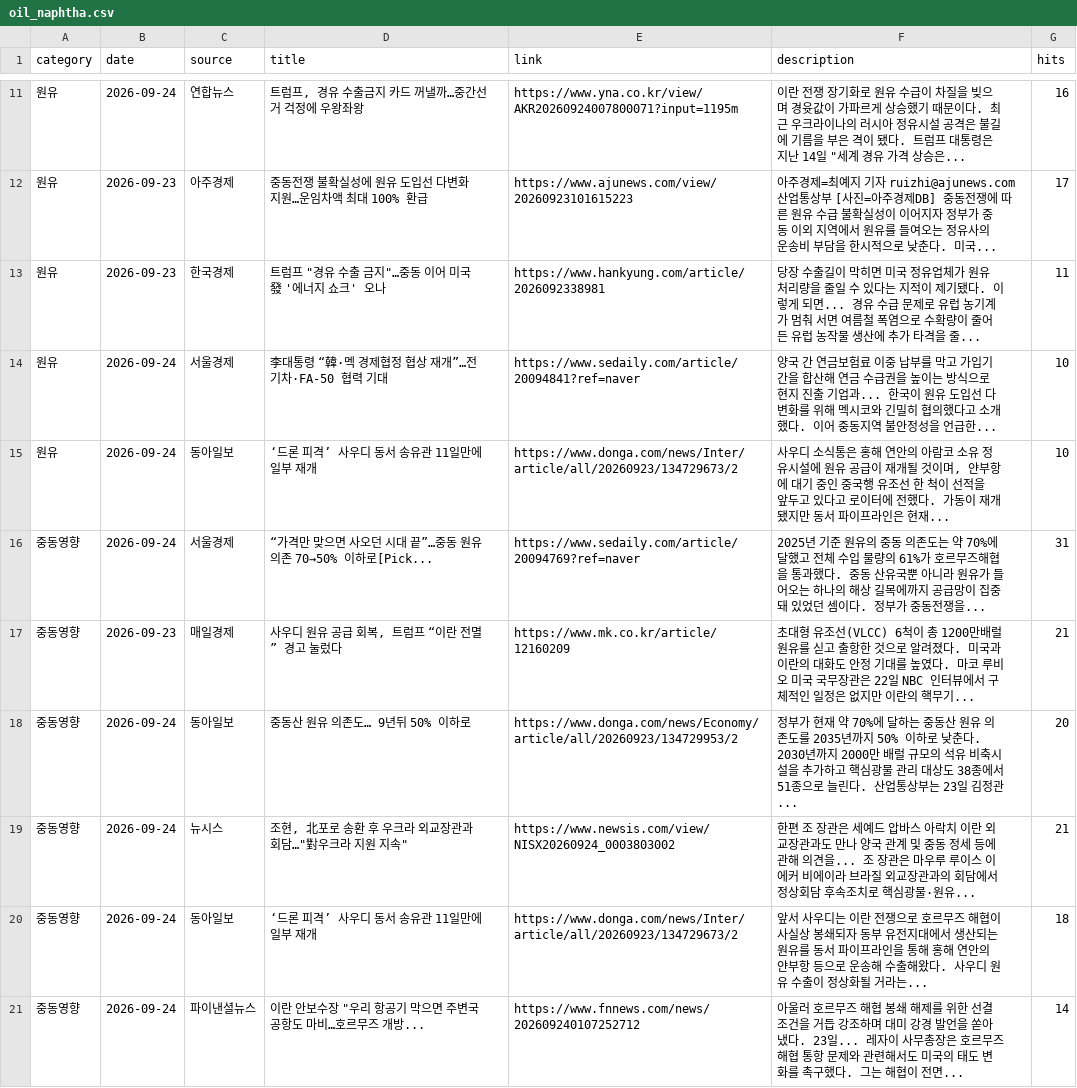
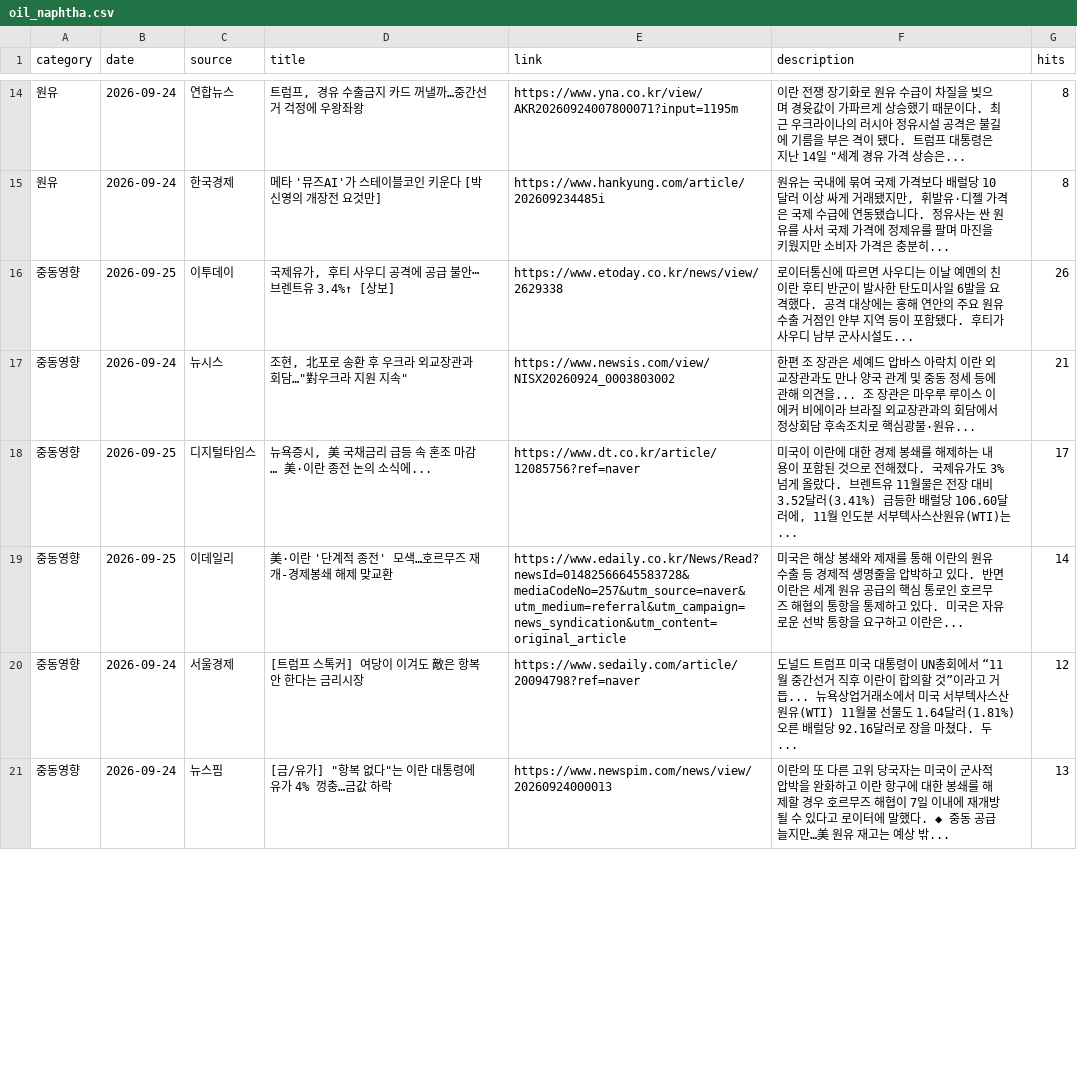
Before and after one commit to hdec-daily-news/oil-naphtha, a CSV file: oil_naphtha.csv, drawn as a sheet; only a part is shown, gaps mark what is left out; the diff covers the shown part only.

```diff
--- a/oil_naphtha.csv
+++ b/oil_naphtha.csv
@@ -11,11 +14,8 @@
-원유,2026-09-24,연합뉴스,"트럼프, 경유 수출금지 카드 꺼낼까…중간선거 걱정에 우왕좌왕",https://www.yna.co.kr/view/AKR20260924007800071?input=1195m,"이란 전쟁 장기화로 원유 수급이 차질을 빚으며 경윳값이 가파르게 상승했기 때문이다. 최근 우크라이나의 러시아 정유시설 공격은 불길에 기름을 부은 격이 됐다. 트럼프 대통령은 지난 14일 ""세계 경유 가격 상승은... ",16
-원유,2026-09-23,아주경제,중동전쟁 불확실성에 원유 도입선 다변화 지원…운임차액 최대 100% 환급,https://www.ajunews.com/view/20260923101615223,아주경제=최예지 기자 ruizhi@ajunews.com 산업통상부 [사진=아주경제DB] 중동전쟁에 따른 원유 수급 불확실성이 이어지자 정부가 중동 이외 지역에서 원유를 들여오는 정유사의 운송비 부담을 한시적으로 낮춘다. 미국... ,17
-원유,2026-09-23,한국경제,"트럼프 ""경유 수출 금지""…중동 이어 미국發 '에너지 쇼크' 오나",https://www.hankyung.com/article/2026092338981,당장 수출길이 막히면 미국 정유업체가 원유 처리량을 줄일 수 있다는 지적이 제기됐다. 이렇게 되면... 경유 수급 문제로 유럽 농기계가 멈춰 서면 여름철 폭염으로 수확량이 줄어든 유럽 농작물 생산에 추가 타격을 줄... ,11
-원유,2026-09-24,서울경제,李대통령 “韓·멕 경제협정 협상 재개”…전기차·FA-50 협력 기대,https://www.sedaily.com/article/20094841?ref=naver,양국 간 연금보험료 이중 납부를 막고 가입기간을 합산해 연금 수급권을 높이는 방식으로 현지 진출 기업과... 한국이 원유 도입선 다변화를 위해 멕시코와 긴밀히 협의했다고 소개했다. 이어 중동지역 불안정성을 언급한... ,10
-원유,2026-09-24,동아일보,‘드론 피격’ 사우디 동서 송유관 11일만에 일부 재개,https://www.donga.com/news/Inter/article/all/20260923/134729673/2,"사우디 소식통은 홍해 연안의 아람코 소유 정유시설에 원유 공급이 재개될 것이며, 얀부항에 대기 중인 중국행 유조선 한 척이 선적을 앞두고 있다고 로이터에 전했다. 가동이 재개됐지만 동서 파이프라인은 현재... ",10
-중동영향,2026-09-24,서울경제,“가격만 맞으면 사오던 시대 끝”…중동 원유 의존 70→50% 이하로[Pick...,https://www.sedaily.com/article/20094769?ref=naver,2025년 기준 원유의 중동 의존도는 약 70%에 달했고 전체 수입 물량의 61%가 호르무즈해협을 통과했다. 중동 산유국뿐 아니라 원유가 들어오는 하나의 해상 길목에까지 공급망이 집중돼 있었던 셈이다. 정부가 중동전쟁을... ,31
-중동영향,2026-09-23,매일경제,"사우디 원유 공급 회복, 트럼프 “이란 전멸” 경고 눌렀다",https://www.mk.co.kr/article/12160209,초대형 유조선(VLCC) 6척이 총 1200만배럴 원유를 싣고 출항한 것으로 알려졌다. 미국과 이란의 대화도 안정 기대를 높였다. 마코 루비오 미국 국무장관은 22일 NBC 인터뷰에서 구체적인 일정은 없지만 이란의 핵무기... ,21
-중동영향,2026-09-24,동아일보,중동산 원유 의존도… 9년뒤 50% 이하로,https://www.donga.com/news/Economy/article/all/20260923/134729953/2,정부가 현재 약 70%에 달하는 중동산 원유 의존도를 2035년까지 50% 이하로 낮춘다. 2030년까지 2000만 배럴 규모의 석유 비축시설을 추가하고 핵심광물 관리 대상도 38종에서 51종으로 늘린다. 산업통상부는 23일 김정관... ,20
+원유,2026-09-24,연합뉴스,"트럼프, 경유 수출금지 카드 꺼낼까…중간선거 걱정에 우왕좌왕",https://www.yna.co.kr/view/AKR20260924007800071?input=1195m,"이란 전쟁 장기화로 원유 수급이 차질을 빚으며 경윳값이 가파르게 상승했기 때문이다. 최근 우크라이나의 러시아 정유시설 공격은 불길에 기름을 부은 격이 됐다. 트럼프 대통령은 지난 14일 ""세계 경유 가격 상승은... ",8
+원유,2026-09-24,한국경제,메타 '뮤즈AI'가 스테이블코인 키운다 [박신영의 개장전 요것만],https://www.hankyung.com/article/202609234485i,"원유는 국내에 묶여 국제 가격보다 배럴당 10달러 이상 싸게 거래됐지만, 휘발유·디젤 가격은 국제 수급에 연동됐습니다. 정유사는 싼 원유를 사서 국제 가격에 정제유를 팔며 마진을 키웠지만 소비자 가격은 충분히... ",8
+중동영향,2026-09-25,이투데이,"국제유가, 후티 사우디 공격에 공급 불안⋯브렌트유 3.4%↑ [상보]",https://www.etoday.co.kr/news/view/2629338,로이터통신에 따르면 사우디는 이날 예멘의 친이란 후티 반군이 발사한 탄도미사일 6발을 요격했다. 공격 대상에는 홍해 연안의 주요 원유 수출 거점인 얀부 지역 등이 포함됐다. 후티가 사우디 남부 군사시설도... ,26
 중동영향,2026-09-24,뉴시스,"조현, 北포로 송환 후 우크라 외교장관과 회담…""對우크라 지원 지속""",https://www.newsis.com/view/NISX20260924_0003803002,한편 조 장관은 세예드 압바스 아락치 이란 외교장관과도 만나 양국 관계 및 중동 정세 등에 관해 의견을... 조 장관은 마우루 루이스 이에커 비에이라 브라질 외교장관과의 회담에서 정상회담 후속조치로 핵심광물·원유... ,21
-중동영향,2026-09-24,동아일보,‘드론 피격’ 사우디 동서 송유관 11일만에 일부 재개,https://www.donga.com/news/Inter/article/all/20260923/134729673/2,앞서 사우디는 이란 전쟁으로 호르무즈 해협이 사실상 봉쇄되자 동부 유전지대에서 생산되는 원유를 동서 파이프라인을 통해 홍해 연안의 얀부항 등으로 운송해 수출해왔다. 사우디 원유 수출이 정상화될 거라는... ,18
-중동영향,2026-09-24,파이낸셜뉴스,"이란 안보수장 ""우리 항공기 막으면 주변국 공항도 마비…호르무즈 개방...",https://www.fnnews.com/news/202609240107252712,아울러 호르무즈 해협 봉쇄 해제를 위한 선결 조건을 거듭 강조하며 대미 강경 발언을 쏟아냈다. 23일... 레자이 사무총장은 호르무즈 해협 통항 문제와 관련해서도 미국의 태도 변화를 촉구했다. 그는 해협이 전면... ,14
+중동영향,2026-09-25,디지털타임스,"뉴욕증시, 美 국채금리 급등 속 혼조 마감… 美·이란 종전 논의 소식에...",https://www.dt.co.kr/article/12085756?ref=naver,"미국이 이란에 대한 경제 봉쇄를 해제하는 내용이 포함된 것으로 전해졌다. 국제유가도 3% 넘게 올랐다. 브렌트유 11월물은 전장 대비 3.52달러(3.41%) 급등한 배럴당 106.60달러에, 11월 인도분 서부텍사스산원유(WTI)는... ",17
+중동영향,2026-09-25,이데일리,美·이란 '단계적 종전' 모색…호르무즈 재개-경제봉쇄 해제 맞교환,https://www.edaily.co.kr/News/Read?newsId=01482566645583728&mediaCodeNo=257&utm_source=naver&utm_medium=referral&utm_campaign=news_syndication&utm_content=original_article,미국은 해상 봉쇄와 제재를 통해 이란의 원유 수출 등 경제적 생명줄을 압박하고 있다. 반면 이란은 세계 원유 공급의 핵심 통로인 호르무즈 해협의 통항을 통제하고 있다. 미국은 자유로운 선박 통항을 요구하고 이란은... ,14
+중동영향,2026-09-24,서울경제,[트럼프 스톡커] 여당이 이겨도 敵은 항복 안 한다는 금리시장,https://www.sedaily.com/article/20094798?ref=naver,도널드 트럼프 미국 대통령이 UN총회에서 “11월 중간선거 직후 이란이 합의할 것”이라고 거듭... 뉴욕상업거래소에서 미국 서부텍사스산원유(WTI) 11월물 선물도 1.64달러(1.81%) 오른 배럴당 92.16달러로 장을 마쳤다. 두... ,12
+중동영향,2026-09-24,뉴스핌,"[금/유가] ""항복 없다""는 이란 대통령에 유가 4% 껑충…금값 하락",https://www.newspim.com/news/view/20260924000013,이란의 또 다른 고위 당국자는 미국이 군사적 압박을 완화하고 이란 항구에 대한 봉쇄를 해제할 경우 호르무즈 해협이 7일 이내에 재개방될 수 있다고 로이터에 말했다. ◆ 중동 공급 늘지만…美 원유 재고는 예상 밖... ,13
```
Also changed, not shown: 5 added rows, 2 removed rows and 33 edited cells elsewhere in this file, 1 other file.
